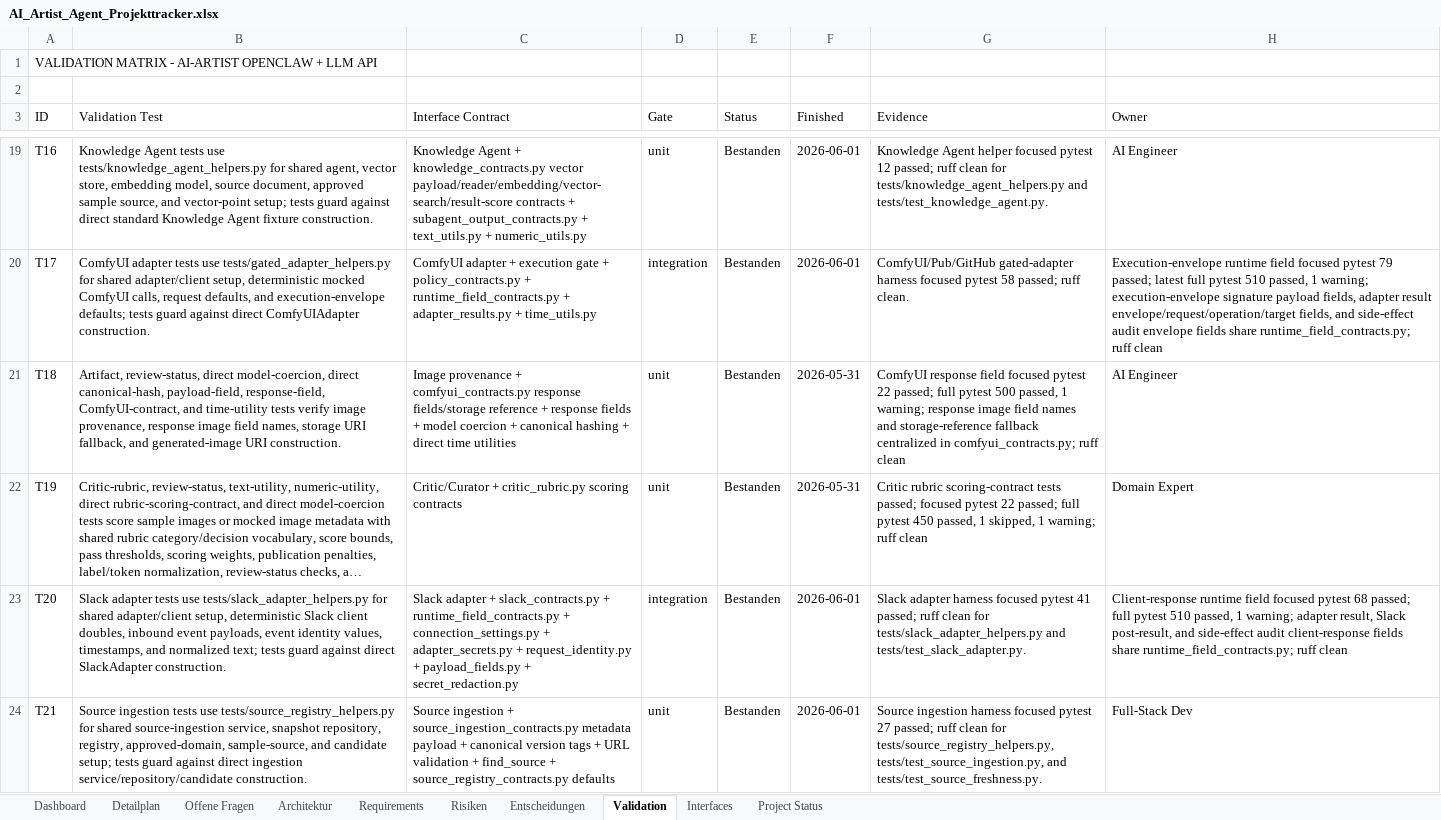
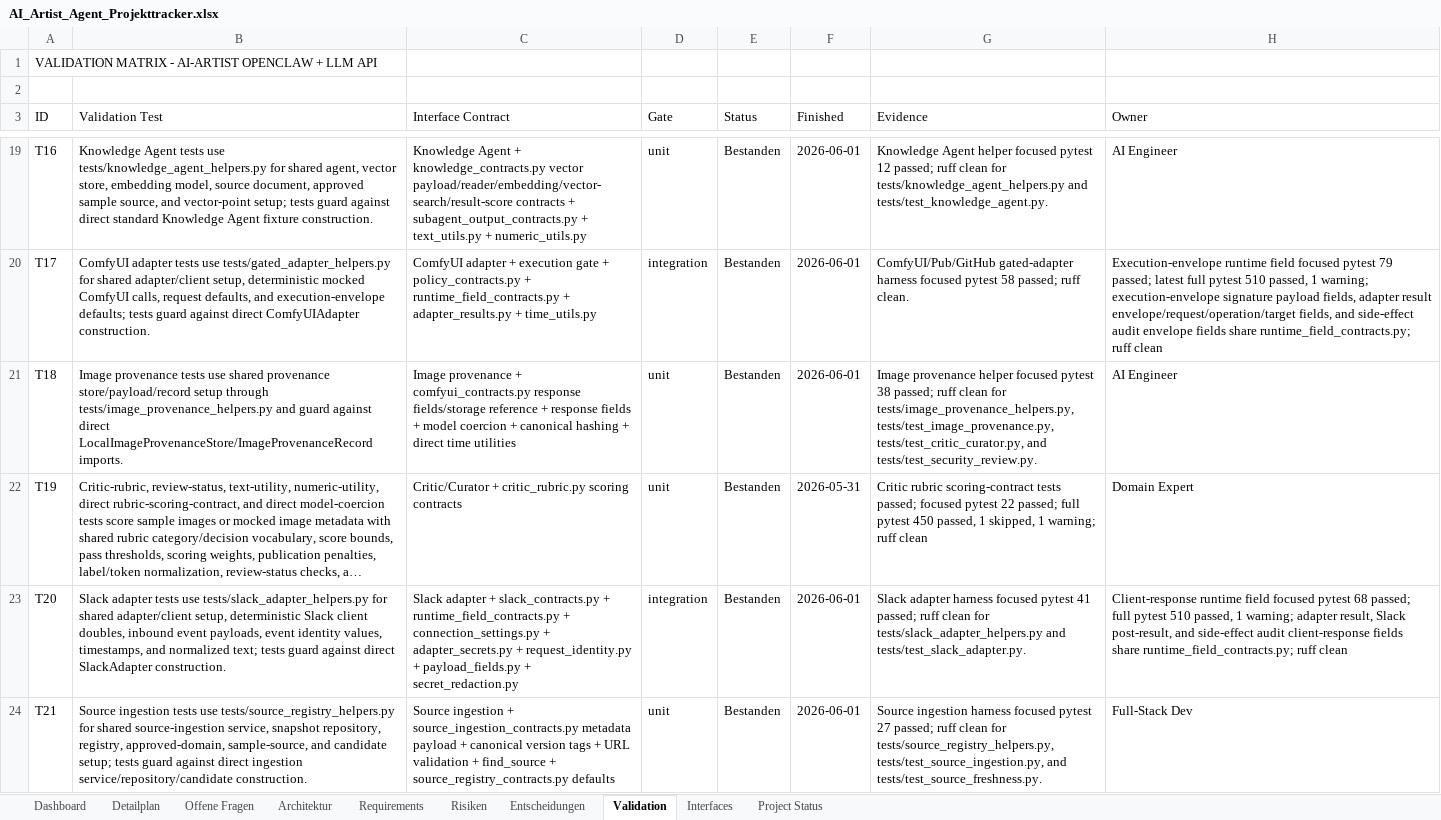
Before and after one commit to artprof964/AI-Artist, an Excel workbook: AI_Artist_Agent_Projekttracker.xlsx, sheet Validation, drawn as a sheet; only a part is shown, gaps mark what is left out; long unchanged cells end in …; values as stored, in another font and other column widths than the file's, no borders; the diff names each change by its address in the sheet, - before the commit and + after, or states it on an @@ line.

```diff
--- a/AI_Artist_Agent_Projekttracker.xlsx (sheet Validation)
+++ b/AI_Artist_Agent_Projekttracker.xlsx (sheet Validation)
-B21 (Validation Test): Artifact, review-status, direct model-coercion, direct canonical-hash, payload-field, response-field, ComfyUI-contract, and time-utility tests verify image provenance, response image field names, storage URI fallback, and generated-image URI construction.
+B21 (Validation Test): Image provenance tests use shared provenance store/payload/record setup through tests/image_provenance_helpers.py and guard against direct LocalImageProvenanceStore/ImageProvenanceRecord imports.
-F21 (Finished): 2026-05-31
+F21 (Finished): 2026-06-01
-G21 (Evidence): ComfyUI response field focused pytest 22 passed; full pytest 500 passed, 1 warning; response image field names and storage-reference fallback centralized in comfyui_contracts.py; ruff clean
+G21 (Evidence): Image provenance helper focused pytest 38 passed; ruff clean for tests/image_provenance_helpers.py, tests/test_image_provenance.py, tests/test_critic_curator.py, and tests/test_security_review.py.
```
Also changed, not shown: sheet Project Status, 10 other files.
